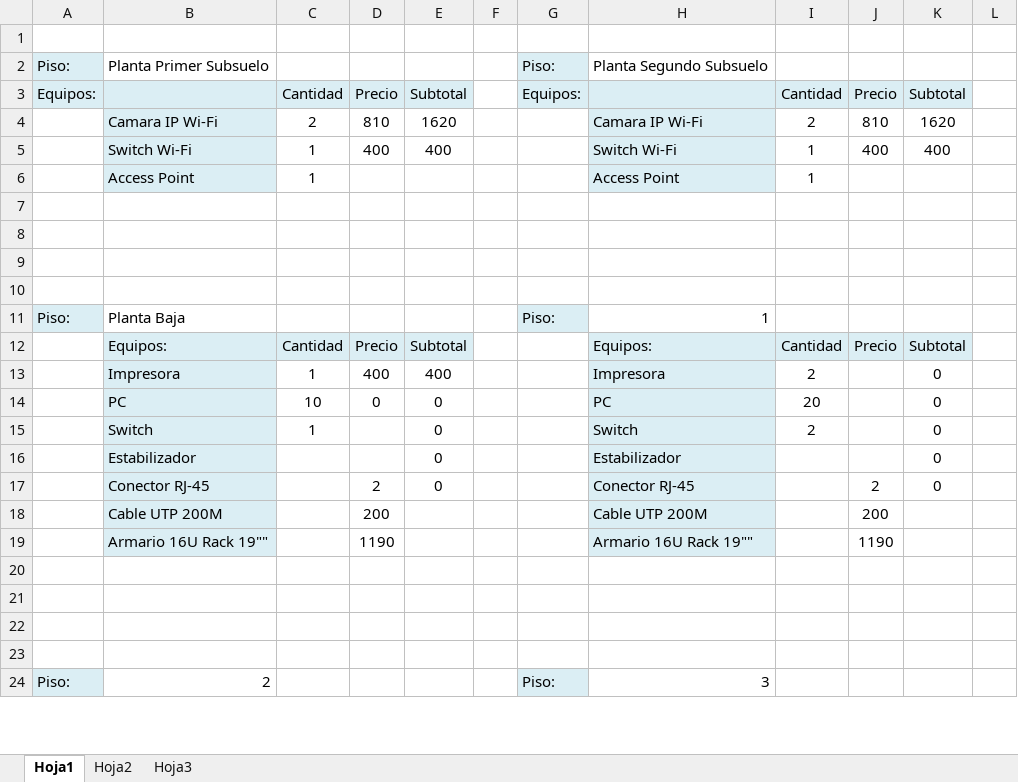
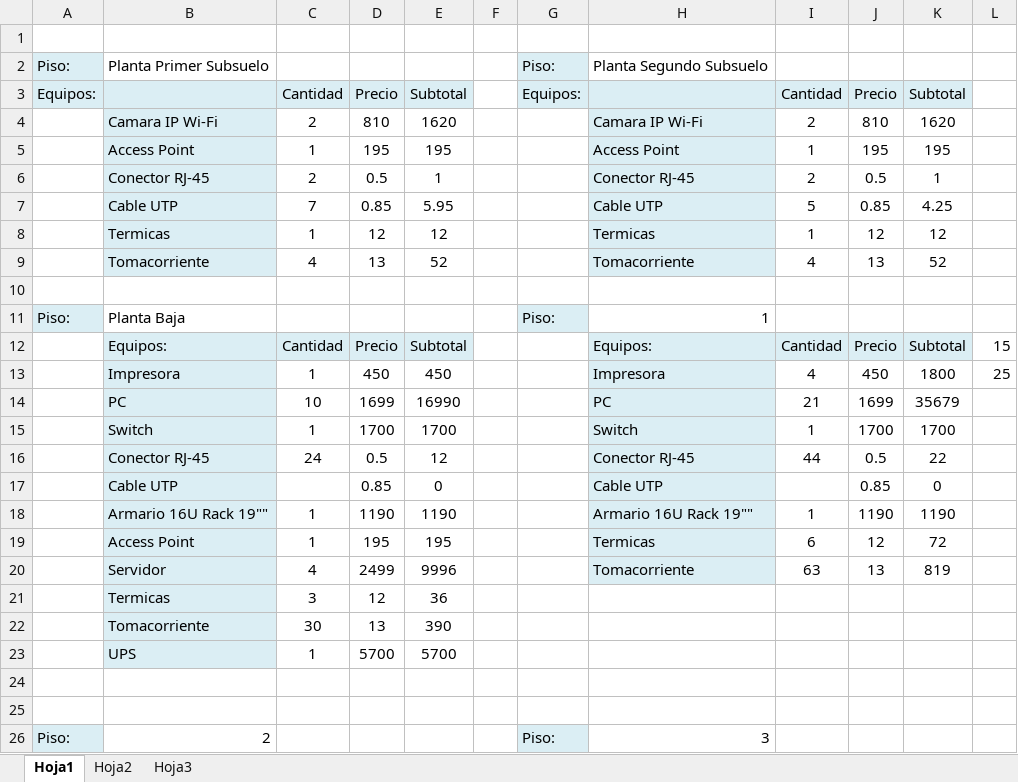
Before and after one commit to gabrielgag89/adm-recursos-2012, an Excel workbook: PRESUPUESTO Y EJEMPLO/PRESUPUESTO.xlsx, sheet Hoja1, drawn as a sheet; only a part is shown; values as stored, in another font and other column widths than the file's, no borders; removed rows and columns are numbered as before the commit, all else as after; the diff covers the shown part only; the diff names each change by its address in the sheet, - before the commit and + after, or states it on an @@ line.

```diff
--- a/PRESUPUESTO Y EJEMPLO/PRESUPUESTO.xlsx (sheet Hoja1)
+++ b/PRESUPUESTO Y EJEMPLO/PRESUPUESTO.xlsx (sheet Hoja1)
-row 5:  | Switch Wi-Fi | 1 | 400 | 400 |  |  | Switch Wi-Fi | 1 | 400 | 400
-D5: (empty)
+D5: 195
-E5: (empty)
+E5: 195
-J5: (empty)
+J5: 195
-K5: (empty)
+K5: 195
-row 6: (empty)
+row 6:  | Conector RJ-45 | 2 | 0.5 | 1 |  |  | Conector RJ-45 | 2 | 0.5 | 1
-B6:B8 fill: none
+B6:B8 fill: #DBEEF4
-H6:H8 fill: none
+H6:H8 fill: #DBEEF4
-row 7: (empty)
+row 7:  | Cable UTP | 7 | 0.85 | 5.95 |  |  | Cable UTP | 5 | 0.85 | 4.25
-row 8: (empty)
+row 8:  | Termicas | 1 | 12 | 12 |  |  | Termicas | 1 | 12 | 12
+row 9:  | Tomacorriente | 4 | 13 | 52 |  |  | Tomacorriente | 4 | 13 | 52
-L12: (empty)
+L12: 15
-row 13:  | Impresora | 1 | 400 | 400 |  |  | Impresora | 2 |  | 0
-row 14:  | PC | 10 | 0 | 0 |  |  | PC | 20 |  | 0
-row 15:  | Switch | 1 |  | 0 |  |  | Switch | 2 |  | 0
-row 16:  | Estabilizador |  |  | 0 |  |  | Estabilizador |  |  | 0
-row 17:  | Conector RJ-45 |  | 2 | 0 |  |  | Conector RJ-45 |  | 2 | 0
-row 18:  | Cable UTP 200M |  | 200 |  |  |  | Cable UTP 200M |  | 200
-row 19:  | Armario 16U Rack 19"" |  | 1190 |  |  |  | Armario 16U Rack 19"" |  | 1190
-row 13: (empty)
+row 13:  | Impresora | 1 | 450 | 450 |  |  | Impresora | 4 | 450 | 1800 | 25
-B13:B14 fill: none
+B13:B14 fill: #DBEEF4
-H13:H14 fill: none
+H13:H14 fill: #DBEEF4
-row 14: (empty)
+row 14:  | PC | 10 | 1699 | 16990 |  |  | PC | 21 | 1699 | 35679
+row 15:  | Switch | 1 | 1700 | 1700 |  |  | Switch | 1 | 1700 | 1700
+row 16:  | Conector RJ-45 | 24 | 0.5 | 12 |  |  | Conector RJ-45 | 44 | 0.5 | 22
+row 17:  | Cable UTP |  | 0.85 | 0 |  |  | Cable UTP |  | 0.85 | 0
+row 18:  | Armario 16U Rack 19"" | 1 | 1190 | 1190 |  |  | Armario 16U Rack 19"" | 1 | 1190 | 1190
+row 19:  | Access Point | 1 | 195 | 195 |  |  | Termicas | 6 | 12 | 72
+row 20:  | Servidor | 4 | 2499 | 9996 |  |  | Tomacorriente | 63 | 13 | 819
+row 21:  | Termicas | 3 | 12 | 36
+row 22:  | Tomacorriente | 30 | 13 | 390
+row 23:  | UPS | 1 | 5700 | 5700
```
Also changed, not shown: 23 added rows, 23 removed rows, 42 edited cells and cell formats elsewhere in this sheet, sheet Hoja2, consumo.xlsx, 1 other file.
